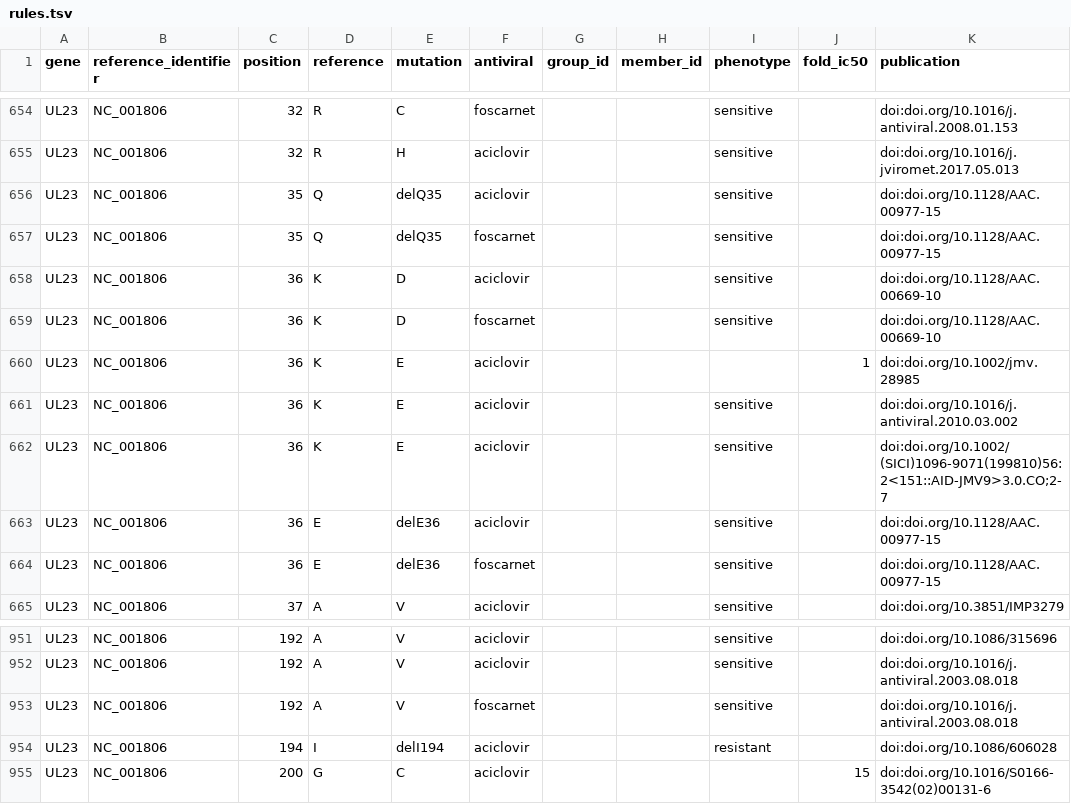
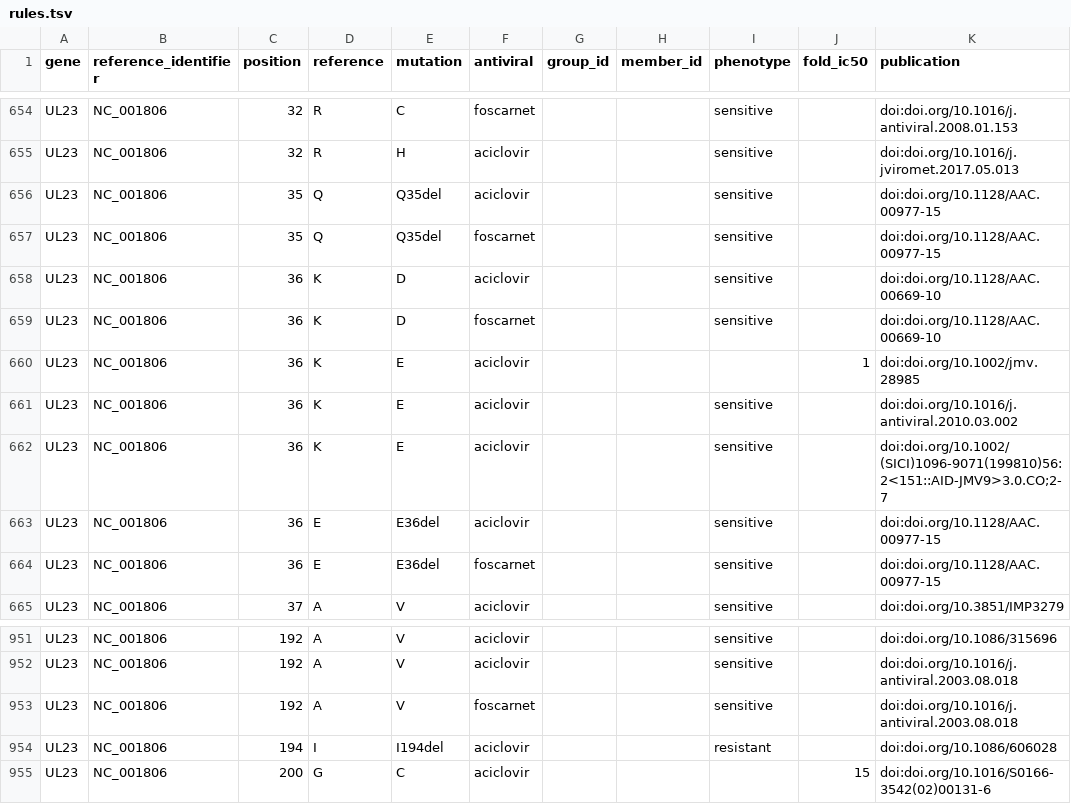
Before and after one commit to jonas-fuchs/respro-db, a TSV file: databases/herpesdrg/output/rules.tsv, drawn as a sheet; only a part is shown, gaps mark what is left out; the diff names each change by its address in the sheet, - before the commit and + after, or states it on an @@ line.

Commit message:
fix: normalize delAA## mutations to AA##del format for ResPro compatibility

```diff
--- a/databases/herpesdrg/output/rules.tsv
+++ b/databases/herpesdrg/output/rules.tsv
-E656:E657 (mutation): delQ35
+E656:E657 (mutation): Q35del
-E663:E664 (mutation): delE36
+E663:E664 (mutation): E36del
-E954 (mutation): delI194
+E954 (mutation): I194del
```
Also changed, not shown: 2 other files.
